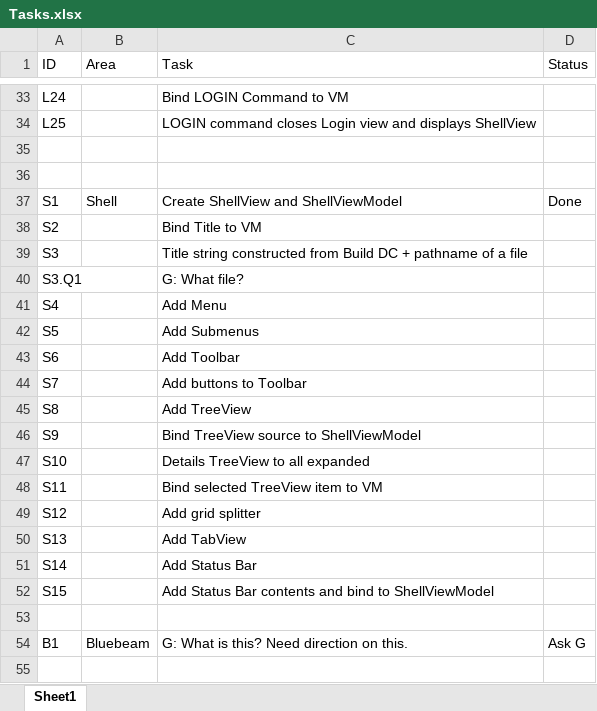
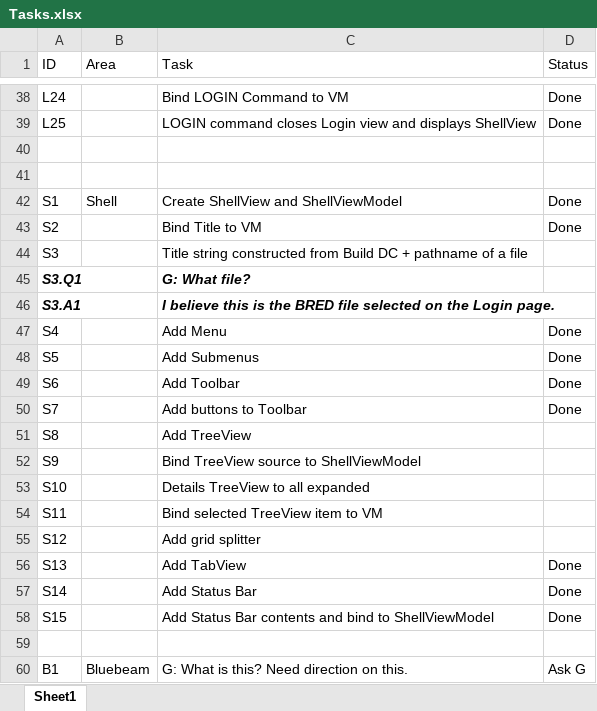
Before and after one commit to RichardHaggard/BDC, an Excel workbook: BDC_V1/BDC_V1/Documents/Tasks.xlsx, sheet Sheet1, drawn as a sheet; only a part is shown, gaps mark what is left out; the shorter side is filled out with more unchanged rows; values as stored, in another font and other column widths than the file's, no borders; addresses are those after the commit; the diff covers the shown part only; the diff names each change by its address in the sheet, - before the commit and + after, or states it on an @@ line.

```diff
--- a/BDC_V1/BDC_V1/Documents/Tasks.xlsx (sheet Sheet1)
+++ b/BDC_V1/BDC_V1/Documents/Tasks.xlsx (sheet Sheet1)
-D38:D39 (Status): (empty)
+D38:D39 (Status): Done
-D43 (Status): (empty)
+D43 (Status): Done
@@ A45 bold: off → on, italic: off → on @@
@@ C45 bold: off → on, italic: off → on @@
+row 46: S3.A1 |  | I believe this is the BRED file selected on the Login page.
-D47:D50 (Status): (empty)
+D47:D50 (Status): Done
-D56:D58 (Status): (empty)
+D56:D58 (Status): Done
```
Also changed, not shown: 5 added rows and 16 edited cells elsewhere in this sheet.
